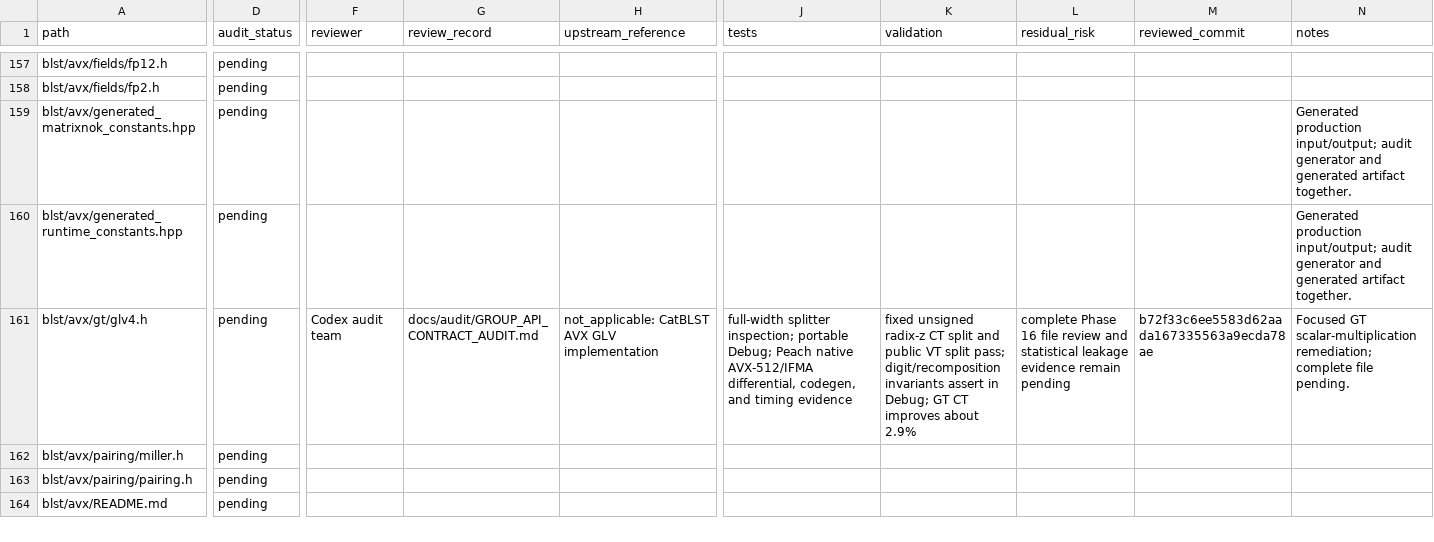
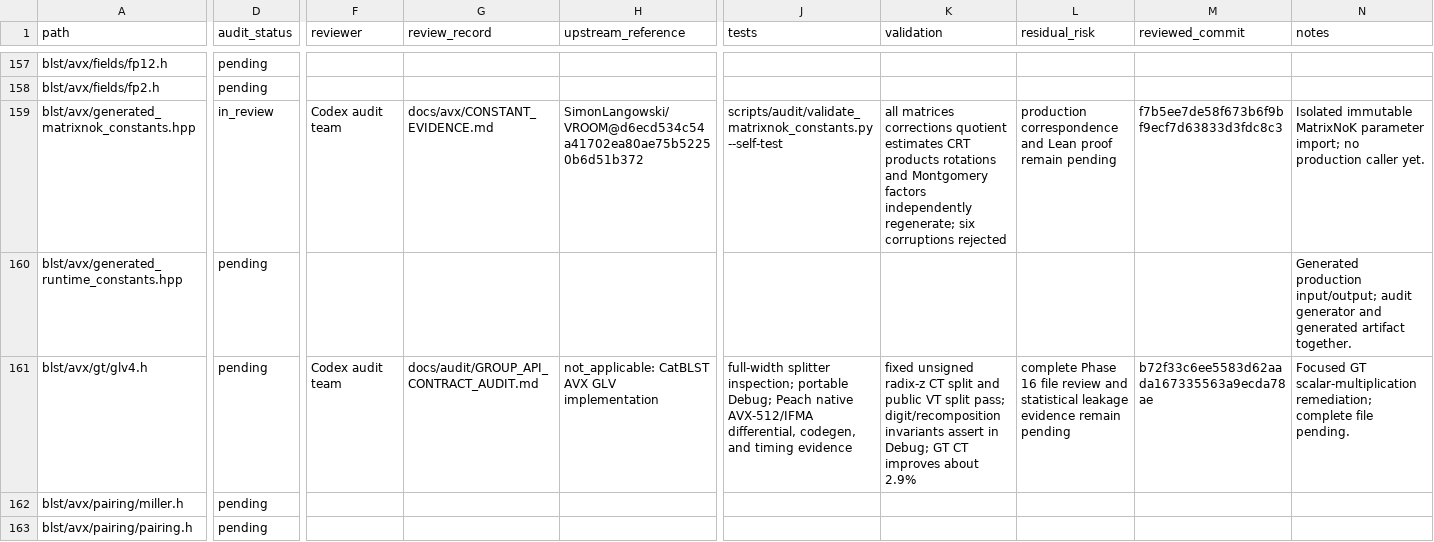
Before and after one commit to ladnir/temp-cat-blst, a CSV file: docs/audit/FILE_MANIFEST.csv, drawn as a sheet; only a part is shown, gaps mark what is left out; the shorter side is filled out with more unchanged rows; the diff covers the shown part only; the diff names each change by its address in the sheet, - before the commit and + after, or states it on an @@ line.

Commit message:
record MatrixNoK change of base evidence

```diff
--- a/docs/audit/FILE_MANIFEST.csv
+++ b/docs/audit/FILE_MANIFEST.csv
-D159 (audit_status): pending
+D159 (audit_status): in_review
-F159 (reviewer): (empty)
+F159 (reviewer): Codex audit team
-G159 (review_record): (empty)
+G159 (review_record): docs/avx/CONSTANT_EVIDENCE.md
-H159 (upstream_reference): (empty)
+H159 (upstream_reference): SimonLangowski/VROOM@d6ecd534c54a41702ea80ae75b52250b6d51b372
-J159 (tests): (empty)
+J159 (tests): scripts/audit/validate_matrixnok_constants.py --self-test
-K159 (validation): (empty)
+K159 (validation): all matrices corrections quotient estimates CRT products rotations and Montgomery factors independently regenerate; six corruptions rejected
-L159 (residual_risk): (empty)
+L159 (residual_risk): production correspondence and Lean proof remain pending
-M159 (reviewed_commit): (empty)
+M159 (reviewed_commit): f7b5ee7de58f673b6f9bf9ecf7d63833d3fdc8c3
-N159 (notes): Generated production input/output; audit generator and generated artifact together.
+N159 (notes): Isolated immutable MatrixNoK parameter import; no production caller yet.
```
Also changed, not shown: 1 added row and 49 edited cells elsewhere in this file, 3 other files.
